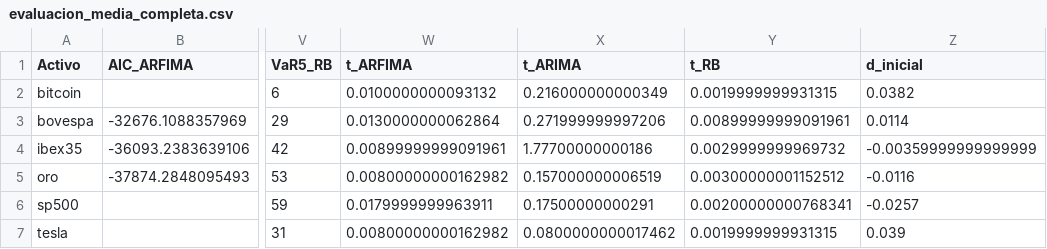
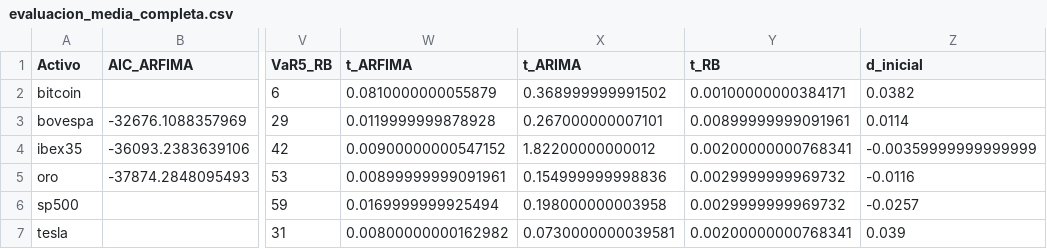
Before and after one commit to Pplew/irfa_long_memory_volatility, a CSV file: replication_data/mean_models/ARFIMA_inicializado/evaluacion_media_completa.csv, drawn as a sheet; only a part is shown, gaps mark what is left out; the diff names each change by its address in the sheet, - before the commit and + after, or states it on an @@ line.

Commit message:
Finalize complete replication package (blocks 01–07) + master runner
Add run_all_replication.R master script orchestrating full pipeline
(data collection optional, preprocessing, diagnostics, MF-DFA, mean/variance models, VaR, robustness).

Ensure all scripts run via relative paths using here().

Consolidate folder structure for full replicability:

code/01_data_collection

code/02_preprocessing

code/03_exploration_diagnostics

code/03b_mfdfa

code/04_mean_models_ARIMA_ARFIMA

code/05_VARIANCE_MODELS_GARCH_FIGARCH

code/06_risk_evaluation_VaR

code/07_robustness_checks

Include ARFIMA initialization script (ARFIMA_inicializado.R) inside Block 04.

Confirm MF-DFA outputs feed correctly into ARFIMA initialization.

Add figures and tables outputs to output/ and replication_data/ structured paths.

Clean up leftover files, archive non-active scripts, and unify naming conventions.

Repository now provides complete end-to-end reproducibility for TFM + IRFA version.

```diff
--- a/replication_data/mean_models/ARFIMA_inicializado/evaluacion_media_completa.csv
+++ b/replication_data/mean_models/ARFIMA_inicializado/evaluacion_media_completa.csv
-W2 (t_ARFIMA): 0.0100000000093132
+W2 (t_ARFIMA): 0.0810000000055879
-X2 (t_ARIMA): 0.216000000000349
+X2 (t_ARIMA): 0.368999999991502
-Y2 (t_RB): 0.0019999999931315
+Y2 (t_RB): 0.00100000000384171
-W3 (t_ARFIMA): 0.0130000000062864
+W3 (t_ARFIMA): 0.0119999999878928
-X3 (t_ARIMA): 0.271999999997206
+X3 (t_ARIMA): 0.267000000007101
-W4 (t_ARFIMA): 0.00899999999091961
+W4 (t_ARFIMA): 0.00900000000547152
-X4 (t_ARIMA): 1.77700000000186
+X4 (t_ARIMA): 1.82200000000012
-Y4 (t_RB): 0.0029999999969732
+Y4 (t_RB): 0.00200000000768341
-W5 (t_ARFIMA): 0.00800000000162982
+W5 (t_ARFIMA): 0.00899999999091961
-X5 (t_ARIMA): 0.157000000006519
+X5 (t_ARIMA): 0.154999999998836
-Y5 (t_RB): 0.00300000001152512
+Y5 (t_RB): 0.0029999999969732
-W6 (t_ARFIMA): 0.0179999999963911
+W6 (t_ARFIMA): 0.0169999999925494
-X6 (t_ARIMA): 0.17500000000291
+X6 (t_ARIMA): 0.198000000003958
-Y6 (t_RB): 0.00200000000768341
+Y6 (t_RB): 0.0029999999969732
-X7 (t_ARIMA): 0.0800000000017462
+X7 (t_ARIMA): 0.0730000000039581
-Y7 (t_RB): 0.0019999999931315
+Y7 (t_RB): 0.00200000000768341
```
Also changed, not shown: replication_data/variance_models/resultados_modelos_fraccionales_v2_2_oroSoloMedia.csv, 1 other file.
